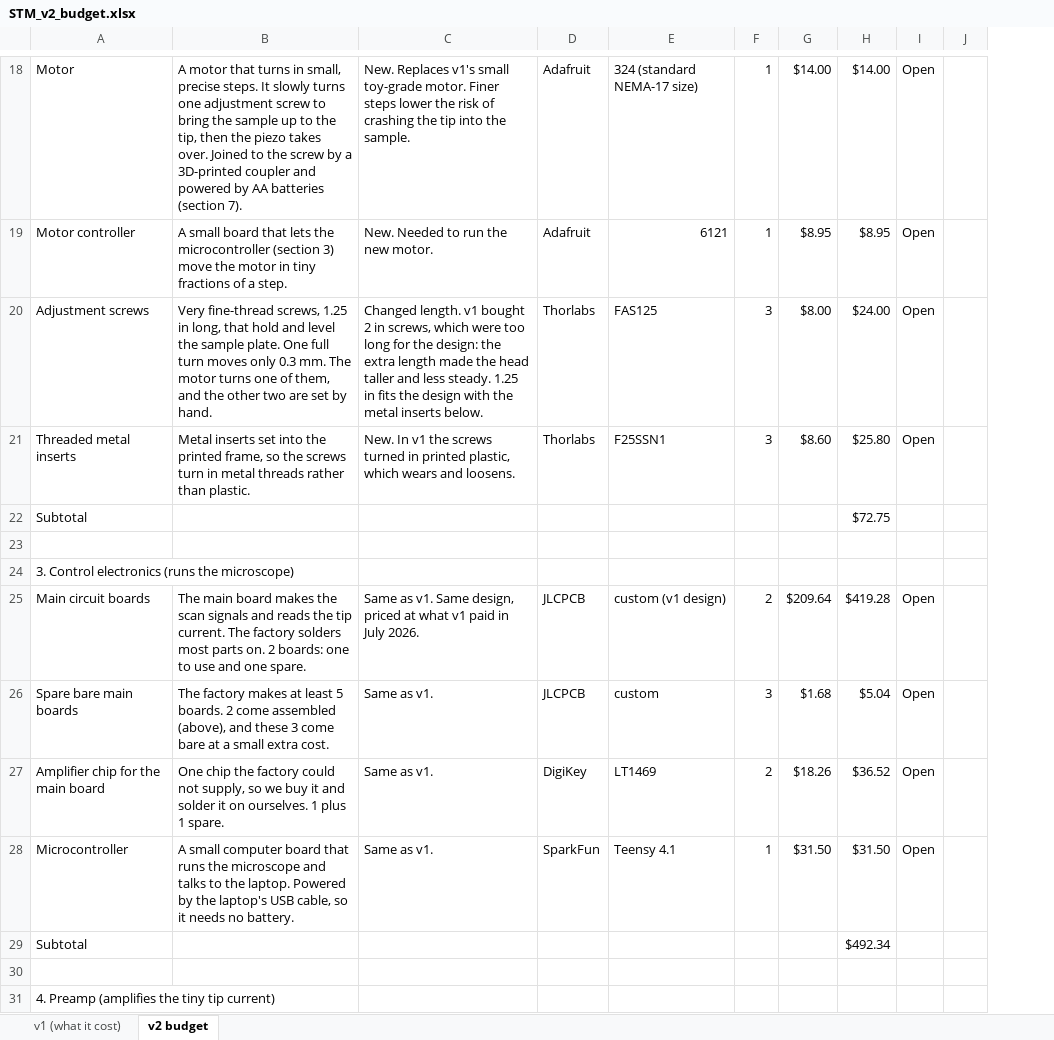
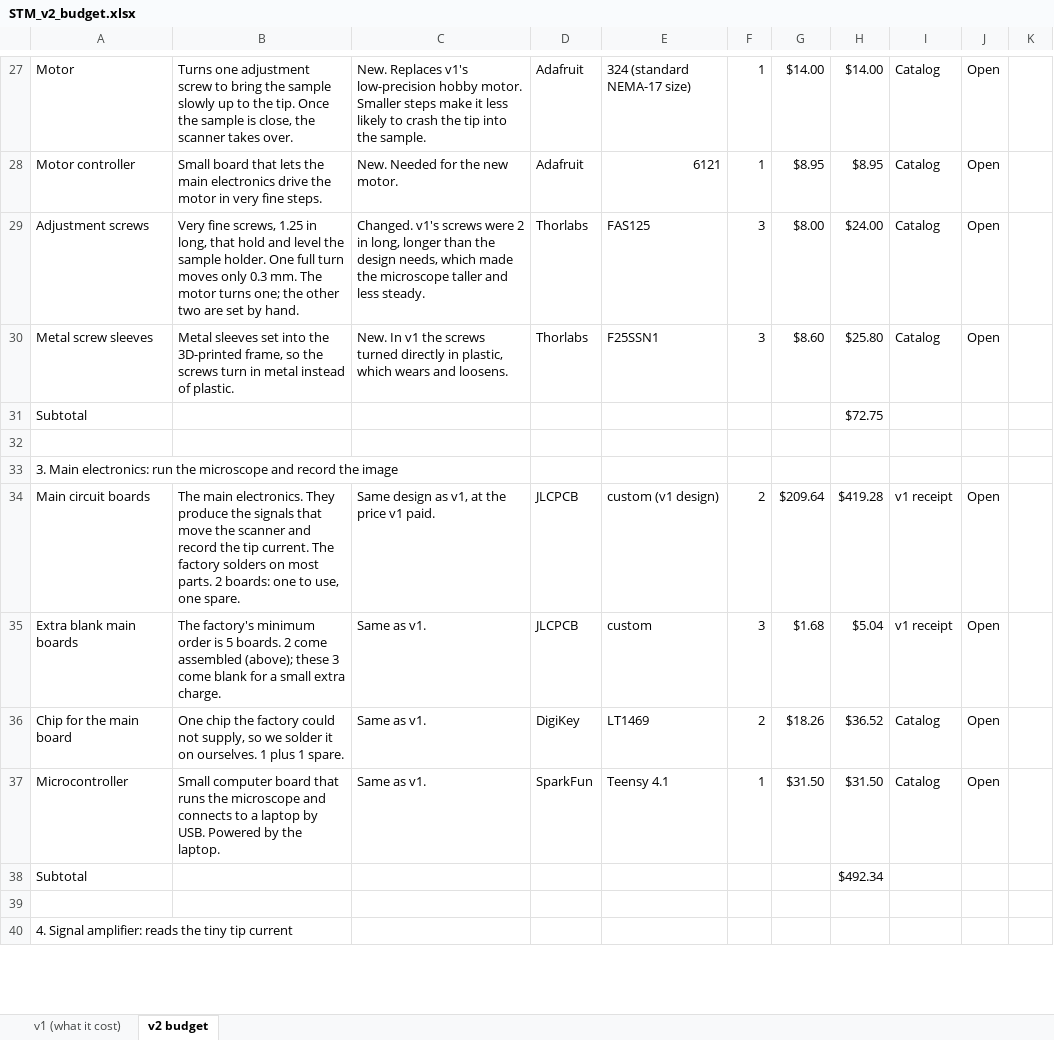
Before and after one commit to jacobbkatz/We-Are-STMING, an Excel workbook: docs/v2-budget/STM_v2_budget.xlsx, sheet v2 budget, drawn as a sheet; only a part is shown, gaps mark what is left out; values as stored, in another font and other column widths than the file's, no cell formats; removed rows and columns are numbered as before the commit, all else as after; the diff covers the shown part only; the diff names each change by its address in the sheet, - before the commit and + after, or states it on an @@ line.

```diff
--- a/docs/v2-budget/STM_v2_budget.xlsx (sheet v2 budget)
+++ b/docs/v2-budget/STM_v2_budget.xlsx (sheet v2 budget)
-column B, rows 18-28: A motor that turns in small, precise steps. It slowly turns one adjustment screw to bring the sample up to the tip, then the piezo takes over. Joined to the screw by a 3D-printed coupler and powered by AA batteries (section 7). | A small board that lets the microcontroller (section 3) move the motor in tiny fractions of a step. | Very fine-thread screws, 1.25 in long, that hold and level the sample plate. One full turn moves only 0.3 mm. The motor turns one of them, and the other two are set by hand. | Metal inserts set into the printed frame, so the screws turn in metal threads rather than plastic. |  |  |  | The main board makes the scan signals and reads the tip current. The factory solders most parts on. 2 boards: one to use and one spare. | The factory makes at least 5 boards. 2 come assembled (above), and these 3 come bare at a small extra cost. | One chip the factory could not supply, so we buy it and solder it on ourselves. 1 plus 1 spare. | A small computer board that runs the microscope and talks to the laptop. Powered by the laptop's USB cable, so it needs no battery.
+column B, rows 27-37: Turns one adjustment screw to bring the sample slowly up to the tip. Once the sample is close, the scanner takes over. | Small board that lets the main electronics drive the motor in very fine steps. | Very fine screws, 1.25 in long, that hold and level the sample holder. One full turn moves only 0.3 mm. The motor turns one; the other two are set by hand. | Metal sleeves set into the 3D-printed frame, so the screws turn in metal instead of plastic. |  |  |  | The main electronics. They produce the signals that move the scanner and record the tip current. The factory solders on most parts. 2 boards: one to use, one spare. | The factory's minimum order is 5 boards. 2 come assembled (above); these 3 come blank for a small extra charge. | One chip the factory could not supply, so we solder it on ourselves. 1 plus 1 spare. | Small computer board that runs the microscope and connects to a laptop by USB. Powered by the laptop.
+column I, rows 27-37: Catalog | Catalog | Catalog | Catalog |  |  |  | v1 receipt | v1 receipt | Catalog | Catalog
-C27: …Replaces v1's small toy-grade motor. Finer steps lower the risk of crashing the tip…
+C27: …Replaces v1's low-precision hobby motor. Smaller steps make it less likely to crash the tip…
-C28: New. Needed to run the new motor.
+C28: New. Needed for the new motor.
-C29: Changed length. v1 bought 2 in screws, which were too long for the design: the extra length made the head taller and less steady. 1.25 in fits the design with the metal inserts below.
+C29: Changed. v1's screws were 2 in long, longer than the design needs, which made the microscope taller and less steady.
-A30: Threaded metal inserts
+A30: Metal screw sleeves
-C30: …screws turned in printed plastic, which…
+C30: …screws turned directly in plastic, which…
-A33: 3. Control electronics (runs the microscope)
+A33: 3. Main electronics: run the microscope and record the image
-C34: Same as v1. Same design, priced at what v1 paid in July 2026.
+C34: Same design as v1, at the price v1 paid.
-A35: Spare bare main boards
+A35: Extra blank main boards
-A36: Amplifier chip for the main board
+A36: Chip for the main board
-A40: 4. Preamp (amplifies the tiny tip current)
+A40: 4. Signal amplifier: reads the tiny tip current
```
Also changed, not shown: 17 added rows, 5 removed rows, 93 edited cells and merged cells elsewhere in this sheet, cell formats, formulas that keep their value, 1 other file.
